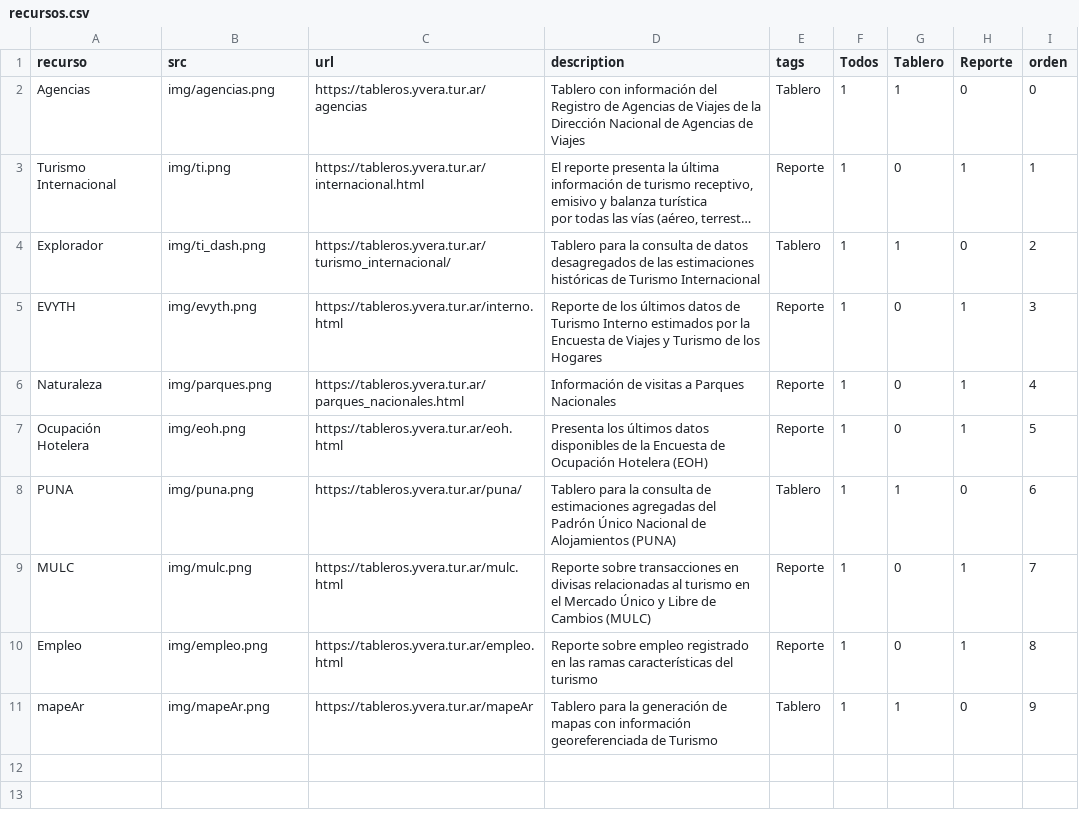
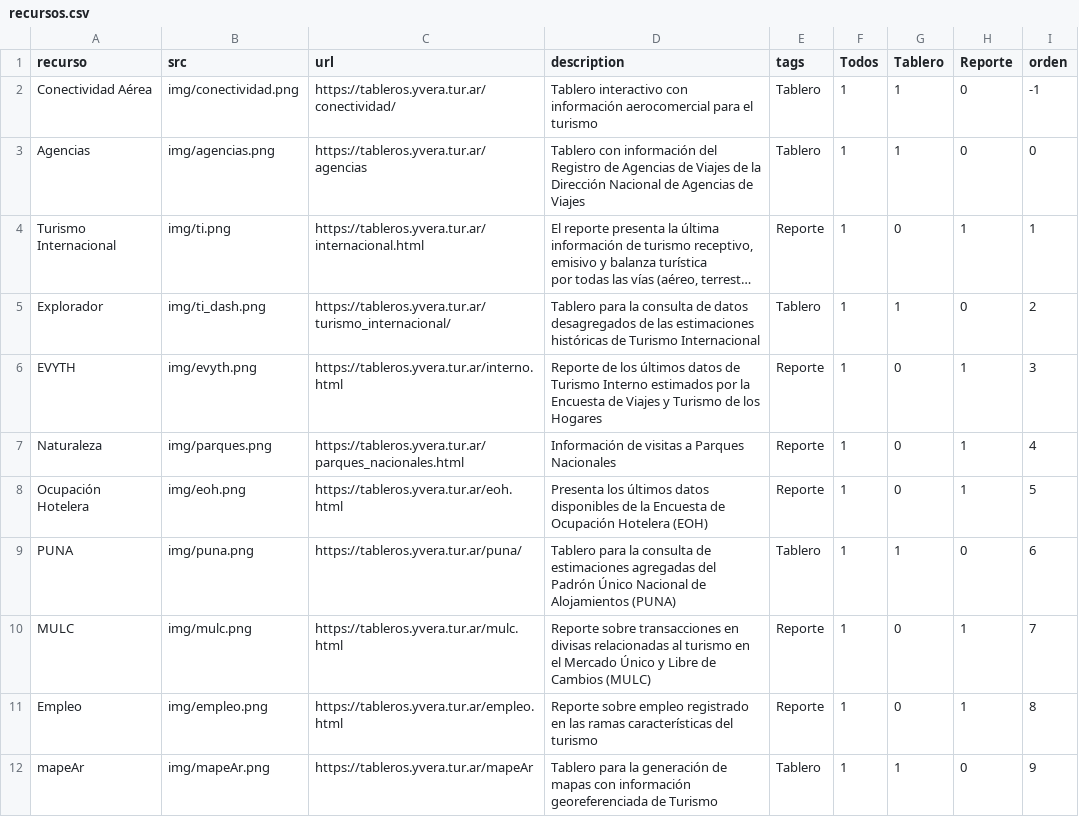
Before and after one commit to dnme-minturdep/dnme_apps, a CSV file: content/recursos.csv, drawn as a sheet; long unchanged cells end in ….

Commit message:
agrego trajeta de tablero Conectividad Aérea

```diff
--- a/content/recursos.csv
+++ b/content/recursos.csv
@@ -1,2 +1,3 @@
 recurso,src,url,description,tags,Todos,Tablero,Reporte,orden
+Conectividad Aérea,img/conectividad.png,https://tableros.yvera.tur.ar/conectividad/,Tablero interactivo con información aerocomercial para el turismo,Tablero,1,1,0,-1
 Agencias,img/agencias.png,https://tableros.yvera.tur.ar/agencias,Tablero con información del Registro de Agencias de Viajes de la Dirección Nacional de Agencias de Viajes,Tablero,1,1,0,0
```
Also changed, not shown: docs/content/recursos.csv, 8 other files.
